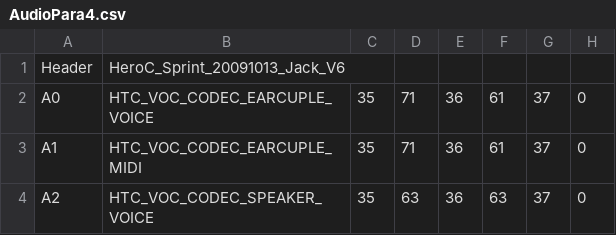
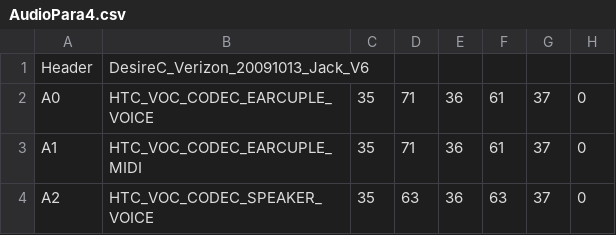
Before and after one commit to pfchrono/vendor_htc_desirec, a CSV file: etc/AudioPara4.csv, drawn as a sheet; only a part is shown; the diff names each change by its address in the sheet, - before the commit and + after, or states it on an @@ line.

```diff
--- a/etc/AudioPara4.csv
+++ b/etc/AudioPara4.csv
-B1: HeroC_Sprint_20091013_Jack_V6
+B1: DesireC_Verizon_20091013_Jack_V6
```
Also changed, not shown: etc/AudioFilter.csv, etc/AudioPreProcess.csv, 11 other files.
